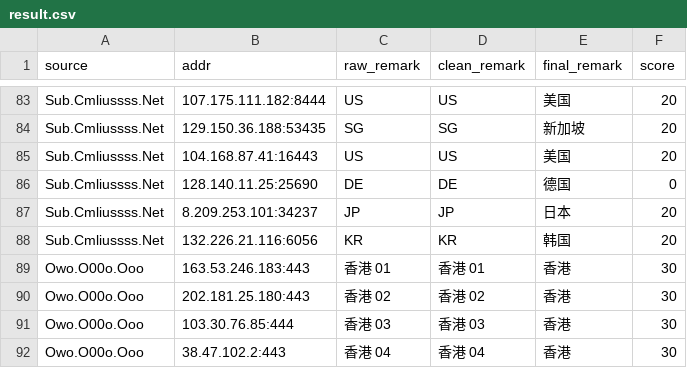
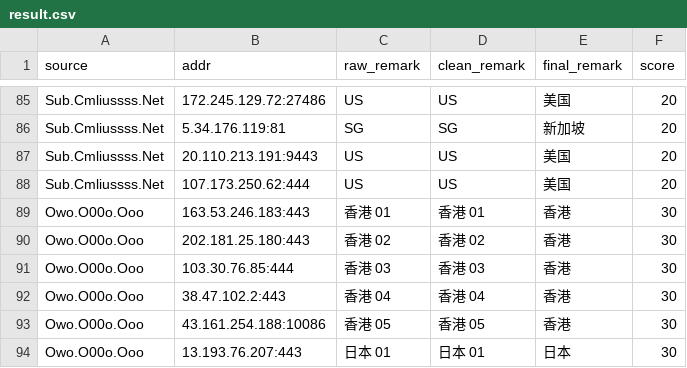
Before and after one commit to baiyuexin80-wq/actions-cfst, a CSV file: output/result.csv, drawn as a sheet; only a part is shown, gaps mark what is left out; the shorter side is filled out with more unchanged rows; removed rows and columns are numbered as before the commit, all else as after; the diff covers the shown part only; the diff names each change by its address in the sheet, - before the commit and + after, or states it on an @@ line.

```diff
--- a/output/result.csv
+++ b/output/result.csv
-B85 (addr): 107.175.111.182:8444
+B85 (addr): 172.245.129.72:27486
-B86 (addr): 129.150.36.188:53435
+B86 (addr): 5.34.176.119:81
+row 87: Sub.Cmliussss.Net | 20.110.213.191:9443 | US | US | 美国 | 20
-B88 (addr): 104.168.87.41:16443
+B88 (addr): 107.173.250.62:444
-row 86: Sub.Cmliussss.Net | 128.140.11.25:25690 | DE | DE | 德国 | 0
-row 87: Sub.Cmliussss.Net | 8.209.253.101:34237 | JP | JP | 日本 | 20
-row 88: Sub.Cmliussss.Net | 132.226.21.116:6056 | KR | KR | 韩国 | 20
```
Also changed, not shown: 13 added rows, 11 removed rows and 10 edited cells elsewhere in this file, 1 other file.
